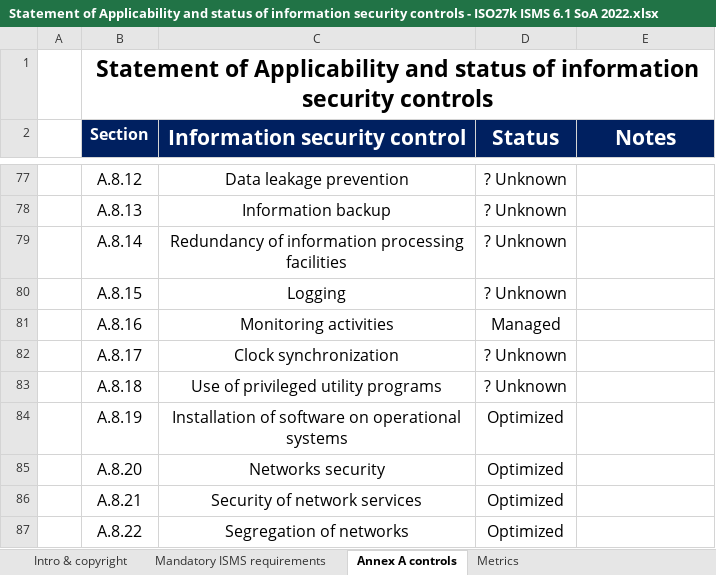
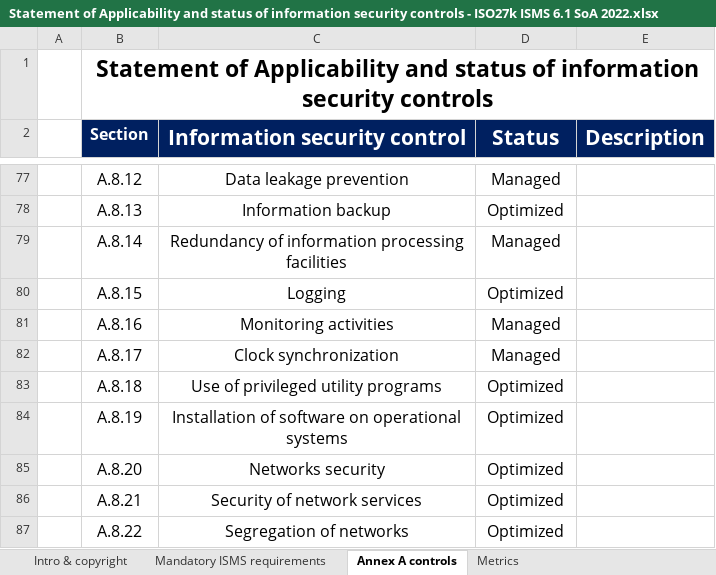
Before and after one commit to ehabfahmi/iso27k1-abad, an Excel workbook: Project 03.2025/Statement of Applicability and status of information security controls - ISO27k ISMS 6.1 SoA 2022.xlsx, sheet Annex A controls, drawn as a sheet; only a part is shown, gaps mark what is left out; values as stored, in another font and other column widths than the file's, no borders; conditional formats not drawn; the diff covers the shown part only; the diff names each change by its address in the sheet, - before the commit and + after, or states it on an @@ line.

```diff
--- a/Project 03.2025/Statement of Applicability and status of information security controls - ISO27k ISMS 6.1 SoA 2022.xlsx (sheet Annex A controls)
+++ b/Project 03.2025/Statement of Applicability and status of information security controls - ISO27k ISMS 6.1 SoA 2022.xlsx (sheet Annex A controls)
-E2: Notes
+E2: Description
-D77 (Status): ? Unknown
+D77 (Status): Managed
-D78 (Status): ? Unknown
+D78 (Status): Optimized
-D79 (Status): ? Unknown
+D79 (Status): Managed
-D80 (Status): ? Unknown
+D80 (Status): Optimized
-D82 (Status): ? Unknown
+D82 (Status): Managed
-D83 (Status): ? Unknown
+D83 (Status): Optimized
```
Also changed, not shown: 43 edited cells elsewhere in this sheet, sheet Metrics, charts or pictures, 3 other files.
